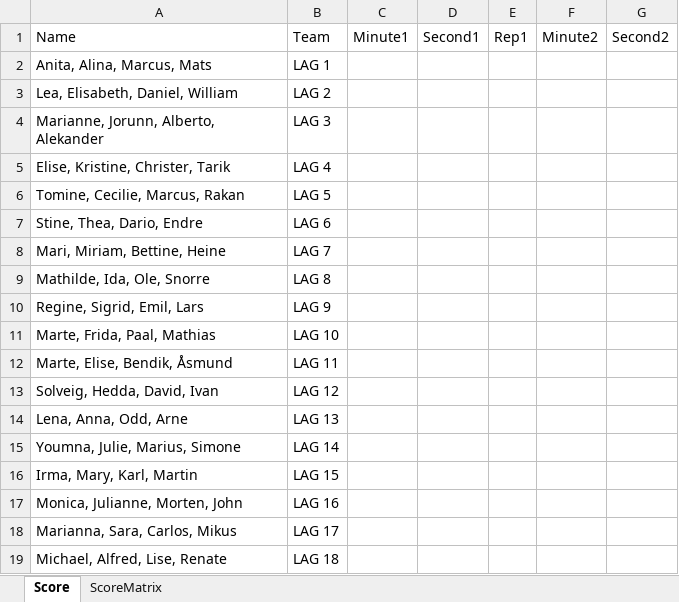
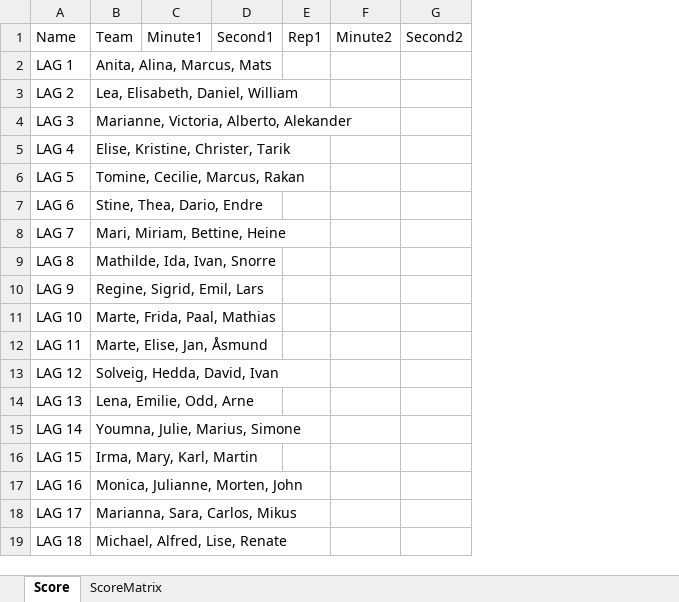
Before and after one commit to liyuanhao86/streamlit, an Excel workbook: Scoreboard.xlsx, sheet Score, drawn as a sheet; only a part is shown; values as stored, in another font and other column widths than the file's, no borders; removed rows and columns are numbered as before the commit, all else as after; the diff names each change by its address in the sheet, - before the commit and + after, or states it on an @@ line.

Commit message:
Add files via upload

```diff
--- a/Scoreboard.xlsx (sheet Score)
+++ b/Scoreboard.xlsx (sheet Score)
-column A, rows 1-19: Name | Anita, Alina, Marcus, Mats | Lea, Elisabeth, Daniel, William | Marianne, Jorunn, Alberto, Alekander | Elise, Kristine, Christer, Tarik | Tomine, Cecilie, Marcus, Rakan | Stine, Thea, Dario, Endre | Mari, Miriam, Bettine, Heine | Mathilde, Ida, Ole, Snorre | Regine, Sigrid, Emil, Lars | Marte, Frida, Paal, Mathias | Marte, Elise, Bendik, Åsmund | Solveig, Hedda, David, Ivan | Lena, Anna, Odd, Arne | Youmna, Julie, Marius, Simone | Irma, Mary, Karl, Martin | Monica, Julianne, Morten, John | Marianna, Sara, Carlos, Mikus | Michael, Alfred, Lise, Renate
+column B, rows 1-19: Team | Anita, Alina, Marcus, Mats | Lea, Elisabeth, Daniel, William | Marianne, Victoria, Alberto, Alekander | Elise, Kristine, Christer, Tarik | Tomine, Cecilie, Marcus, Rakan | Stine, Thea, Dario, Endre | Mari, Miriam, Bettine, Heine | Mathilde, Ida, Ivan, Snorre | Regine, Sigrid, Emil, Lars | Marte, Frida, Paal, Mathias | Marte, Elise, Jan, Åsmund | Solveig, Hedda, David, Ivan | Lena, Emilie, Odd, Arne | Youmna, Julie, Marius, Simone | Irma, Mary, Karl, Martin | Monica, Julianne, Morten, John | Marianna, Sara, Carlos, Mikus | Michael, Alfred, Lise, Renate
-A1: Team
+A1: Name
```
